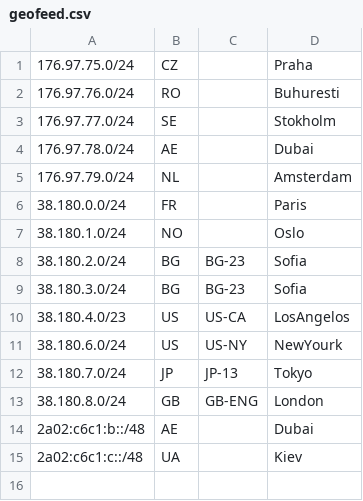
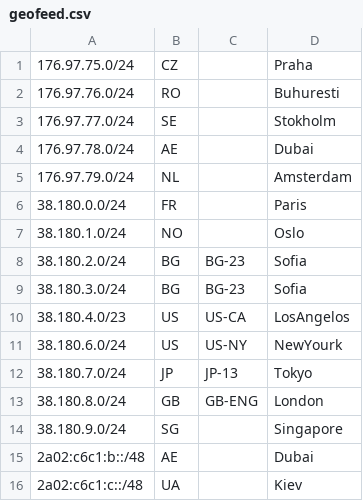
Before and after one commit to 3NT-COM/geofeed, a CSV file: geofeed.csv, drawn as a sheet.

Commit message:
-- added /24 ipv4 net to Singapore

```diff
--- a/geofeed.csv
+++ b/geofeed.csv
@@ -13,2 +13,3 @@
 38.180.8.0/24,GB,GB-ENG,London,
+38.180.9.0/24,SG,,Singapore,
 2a02:c6c1:b::/48,AE,,Dubai,
```
